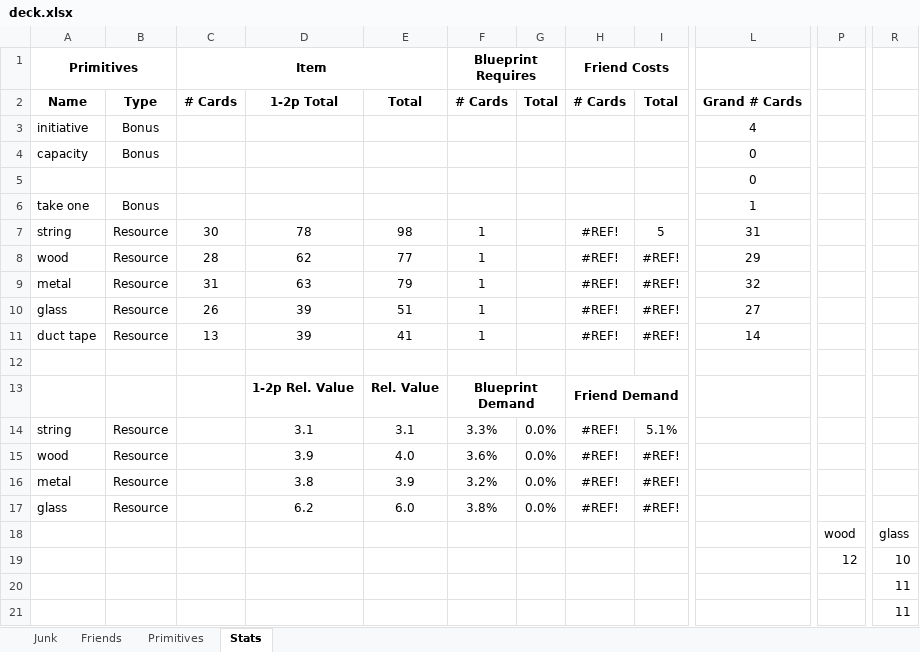
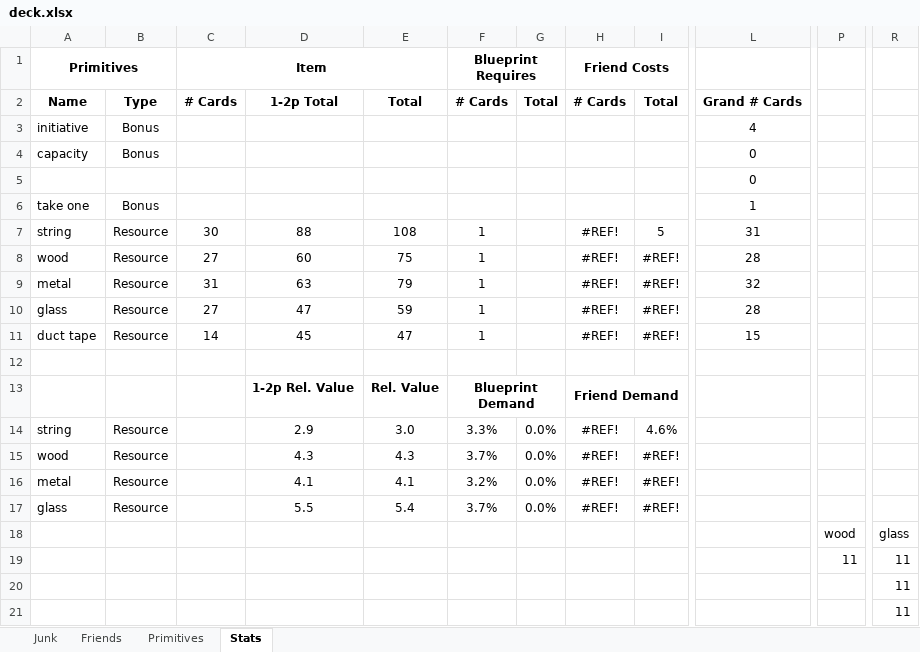
Before and after one commit to andymeneely/junk-land, an Excel workbook: data/deck.xlsx, sheet Stats, drawn as a sheet; only a part is shown, gaps mark what is left out; values as stored, in another font and other column widths than the file's, no borders; the diff names each change by its address in the sheet, - before the commit and + after, or states it on an @@ line.

```diff
--- a/data/deck.xlsx (sheet Stats)
+++ b/data/deck.xlsx (sheet Stats)
-D7: 78
+D7: 88
-E7: 98
+E7: 108
-C8: 28
+C8: 27
-D8: 62
+D8: 60
-E8: 77
+E8: 75
-L8: 29
+L8: 28
-C10: 26
+C10: 27
-D10: 39
+D10: 47
-E10: 51
+E10: 59
-L10: 27
+L10: 28
-C11: 13
+C11: 14
-D11: 39
+D11: 45
-E11: 41
+E11: 47
-L11: 14
+L11: 15
-D14: 3.1
+D14: 2.9
-E14: 3.1
+E14: 3.0
-I14: 5.1%
+I14: 4.6%
-D15: 3.9
+D15: 4.3
-E15: 4.0
+E15: 4.3
-F15: 3.6%
+F15: 3.7%
-D16: 3.8
+D16: 4.1
-E16: 3.9
+E16: 4.1
-D17: 6.2
+D17: 5.5
-E17: 6.0
+E17: 5.4
-F17: 3.8%
+F17: 3.7%
-P19: 12
+P19: 11
-R19: 10
+R19: 11
```
Also changed, not shown: sheet Junk, 1 other file.
